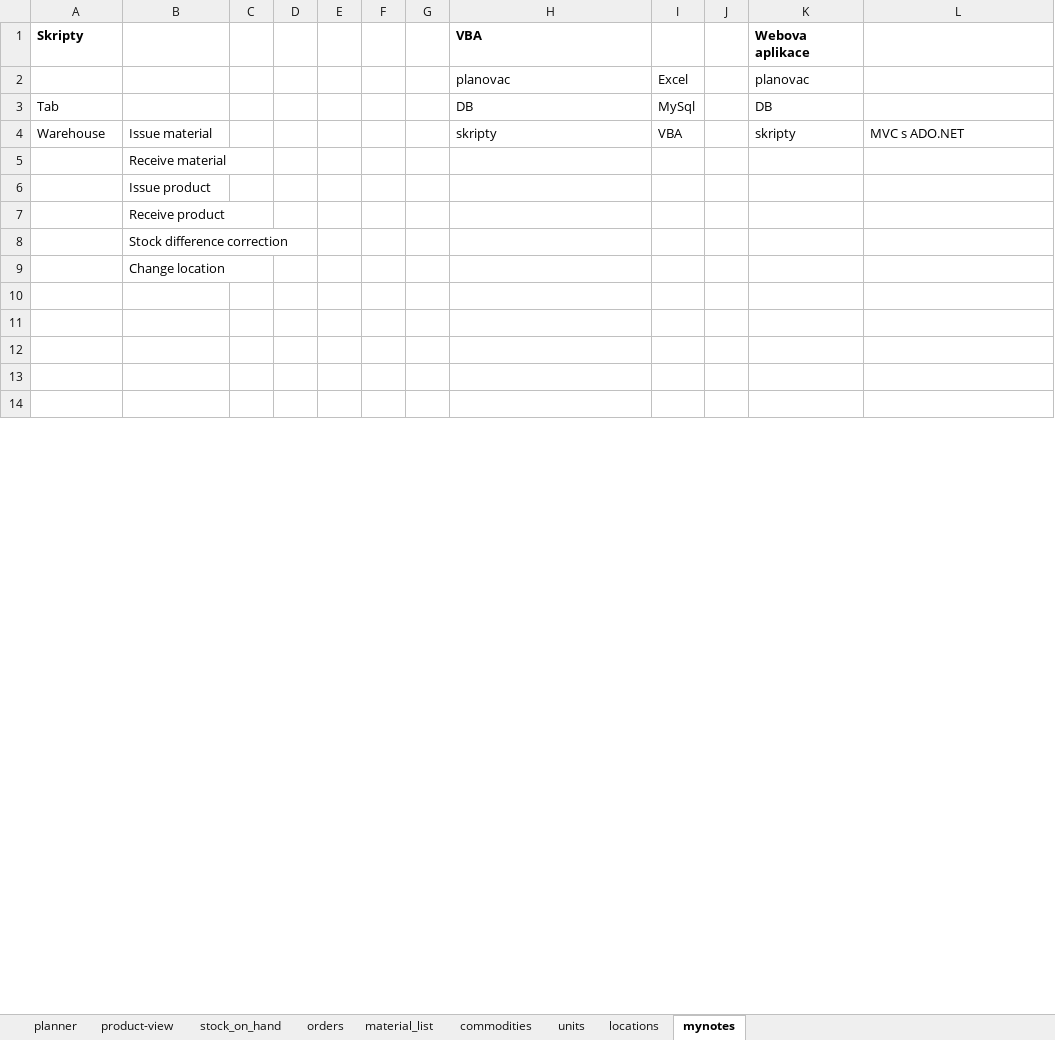
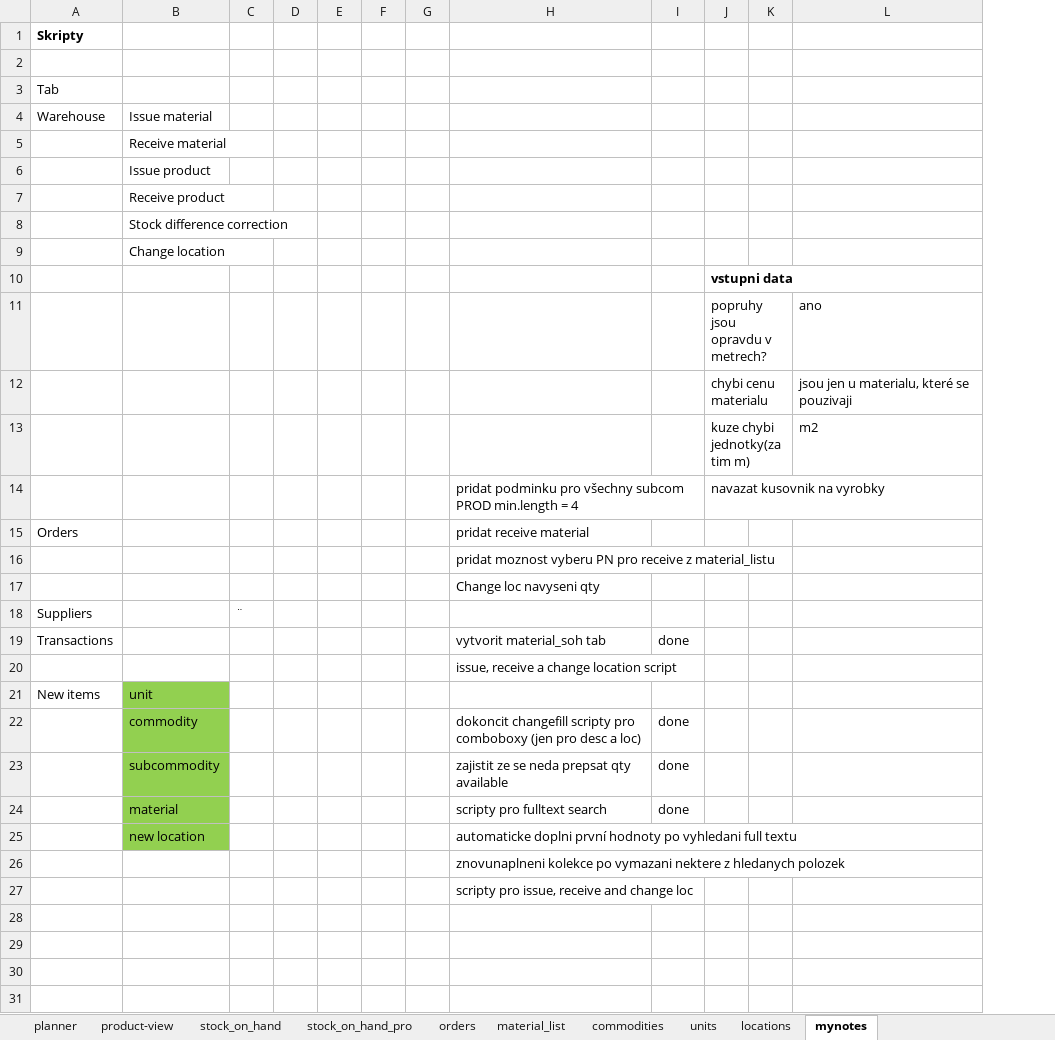
Before and after one commit to zajanaza/BraasiMRPVBA, an Excel workbook: BrassiMRP.xlsm, sheet mynotes, drawn as a sheet; only a part is shown; values as stored, in another font and other column widths than the file's, no borders; removed rows and columns are numbered as before the commit, all else as after; the diff covers the shown part only; the diff names each change by its address in the sheet, - before the commit and + after, or states it on an @@ line.

```diff
--- a/BrassiMRP.xlsm (sheet mynotes)
+++ b/BrassiMRP.xlsm (sheet mynotes)
+sheet tab: stock_on_hand_pro
+column J, row 10: vstupni data
-column K, rows 1-4: Webova aplikace | planovac | DB | skripty
-H1: VBA
+H1: (empty)
-row 2:  |  |  |  |  |  |  | planovac | Excel |  | planovac
+row 2: (empty)
-H3: DB
+H3: (empty)
-I3: MySql
+I3: (empty)
-H4: skripty
+H4: (empty)
-I4: VBA
+I4: (empty)
-L4: MVC s ADO.NET
+L4: (empty)
+row 11:  |  |  |  |  |  |  |  |  | popruhy jsou opravdu v metrech? |  | ano
+row 12:  |  |  |  |  |  |  |  |  | chybi cenu materialu |  | jsou jen u materialu, které se pouzivaji
+row 13:  |  |  |  |  |  |  |  |  | kuze chybi jednotky(zatim m) |  | m2
+row 14:  |  |  |  |  |  |  | pridat podminku pro všechny subcom PROD min.length = 4 |  | navazat kusovnik na vyrobky
+row 15: Orders |  |  |  |  |  |  | pridat receive material
+row 16:  |  |  |  |  |  |  | pridat moznost vyberu PN pro receive z material_listu
+row 17:  |  |  |  |  |  |  | Change loc navyseni qty
+row 22:  | commodity |  |  |  |  |  | dokoncit changefill scripty pro comboboxy (jen pro desc a loc) | done
+row 23:  | subcommodity |  |  |  |  |  | zajistit ze se neda prepsat qty available | done
+row 24:  | material |  |  |  |  |  | scripty pro fulltext search | done
+row 25:  | new location |  |  |  |  |  | automaticke doplni první hodnoty po vyhledani full textu
+row 26:  |  |  |  |  |  |  | znovunaplneni kolekce po vymazani nektere z hledanych polozek
+row 27:  |  |  |  |  |  |  | scripty pro issue, receive and change loc
```
Also changed, not shown: 10 added rows and 11 removed rows elsewhere in this sheet, sheet stock_on_hand, sheet material_list, sheet planner, sheet commodities, sheet units, sheet locations, hidden cells, charts or pictures, BraasiDB.xlsx, 4 other files.
